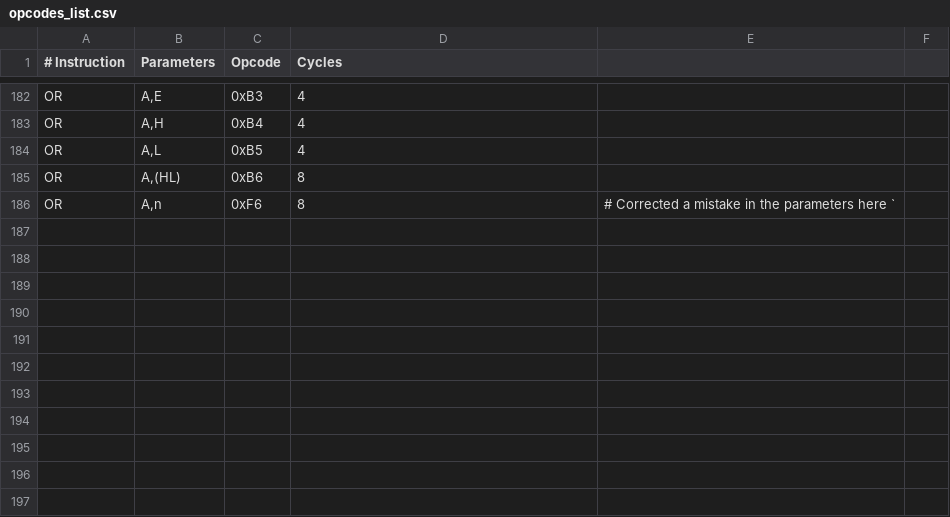
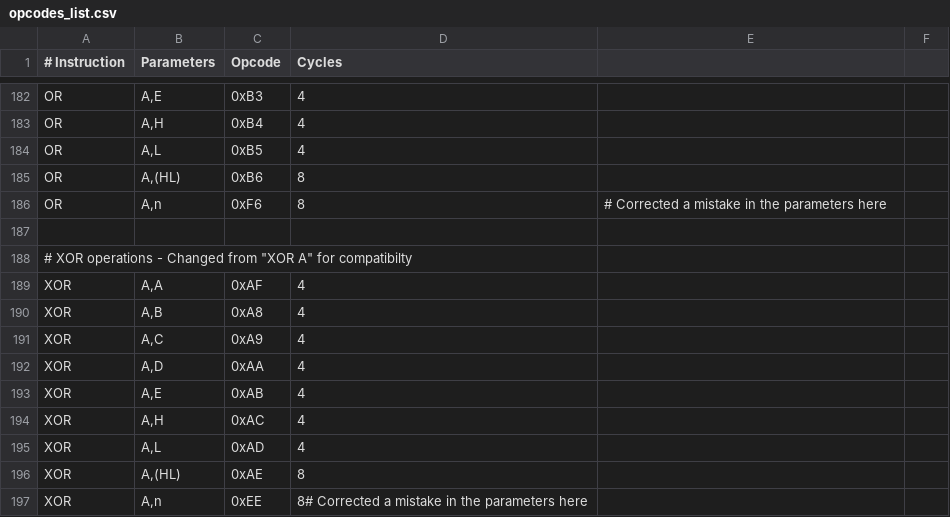
Before and after one commit to TheSadlig/GBEmu, a CSV file: opcodes_list.csv, drawn as a sheet; only a part is shown, gaps mark what is left out.

Commit message:
Add XOR operation

```diff
--- a/opcodes_list.csv
+++ b/opcodes_list.csv
@@ -185,2 +185,13 @@ OR,"A,L",0xB5,4
 OR,"A,(HL)",0xB6,8
-OR,"A,n",0xF6,8,# Corrected a mistake in the parameters here `
+OR,"A,n",0xF6,8,# Corrected a mistake in the parameters here
+
+# XOR operations - Changed from "XOR A" for compatibilty
+XOR,"A,A",0xAF,4
+XOR,"A,B",0xA8,4
+XOR,"A,C",0xA9,4
+XOR,"A,D",0xAA,4
+XOR,"A,E",0xAB,4
+XOR,"A,H",0xAC,4
+XOR,"A,L",0xAD,4
+XOR,"A,(HL)",0xAE,8
+XOR,"A,n",0xEE,8# Corrected a mistake in the parameters here
```
Also changed, not shown: 1 other file.
